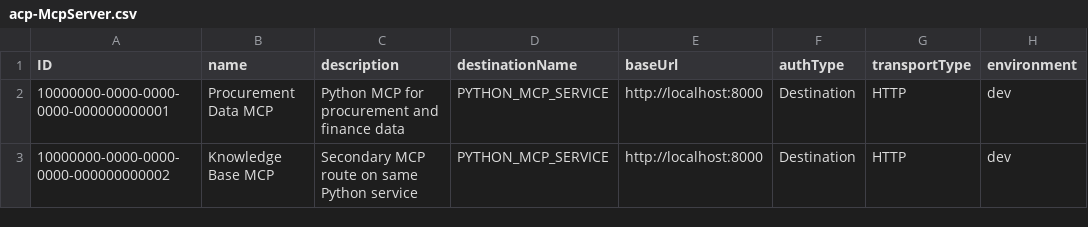
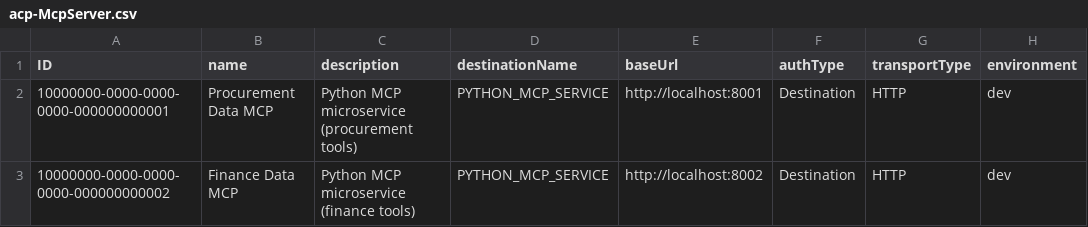
Before and after one commit to Navdeep-Davang/fiori-agent-platform, a CSV file: db/data/acp-McpServer.csv, drawn as a sheet; only a part is shown; the diff names each change by its address in the sheet, - before the commit and + after, or states it on an @@ line.

Commit message:
fix(mcp): seed routing, gateway hardening, Langfuse, and finance tools
- Point HANA seed acp-McpServer/acp-Tool at domain servers (:8001/:8002) and attach finance tools to the finance server
- MCP gateway: strengthen XSUAA/JWKS validation and policy wiring; optional MCP_REGISTRY_LOOP_FALLBACK_URL when BASEURL equals the gateway
- Python MCP client + deep agent executor: forward agentId/X-AC-Dept, normalize gateway vs tool base URLs, LANGGRAPH_RECURSION_LIMIT in graph config
- Add python/utils/mcp_args.py and flatten tool arguments in procurement/finance MCP servers
- Langfuse: empty default LANGFUSE_HOST, opt-in OTLP via observability, async Langfuse flush via run_in_executor on API and orchestrator
- Finance tools: quote HANA column aliases for grouping, accept **kwargs and po_id→invoice resolution for match_invoice_to_po
- .env.example: XS_UAA_URL, fallback URL note, Langfuse optional + LANGFUSE_TIMEOUT guidance

```diff
--- a/db/data/acp-McpServer.csv
+++ b/db/data/acp-McpServer.csv
-C2 (description): Python MCP for procurement and finance data
+C2 (description): Python MCP microservice (procurement tools)
-E2 (baseUrl): http://localhost:8000
+E2 (baseUrl): http://localhost:8001
-B3 (name): Knowledge Base MCP
+B3 (name): Finance Data MCP
-C3 (description): Secondary MCP route on same Python service
+C3 (description): Python MCP microservice (finance tools)
-E3 (baseUrl): http://localhost:8000
+E3 (baseUrl): http://localhost:8002
```
Also changed, not shown: db/data/acp-Tool.csv, 15 other files.
